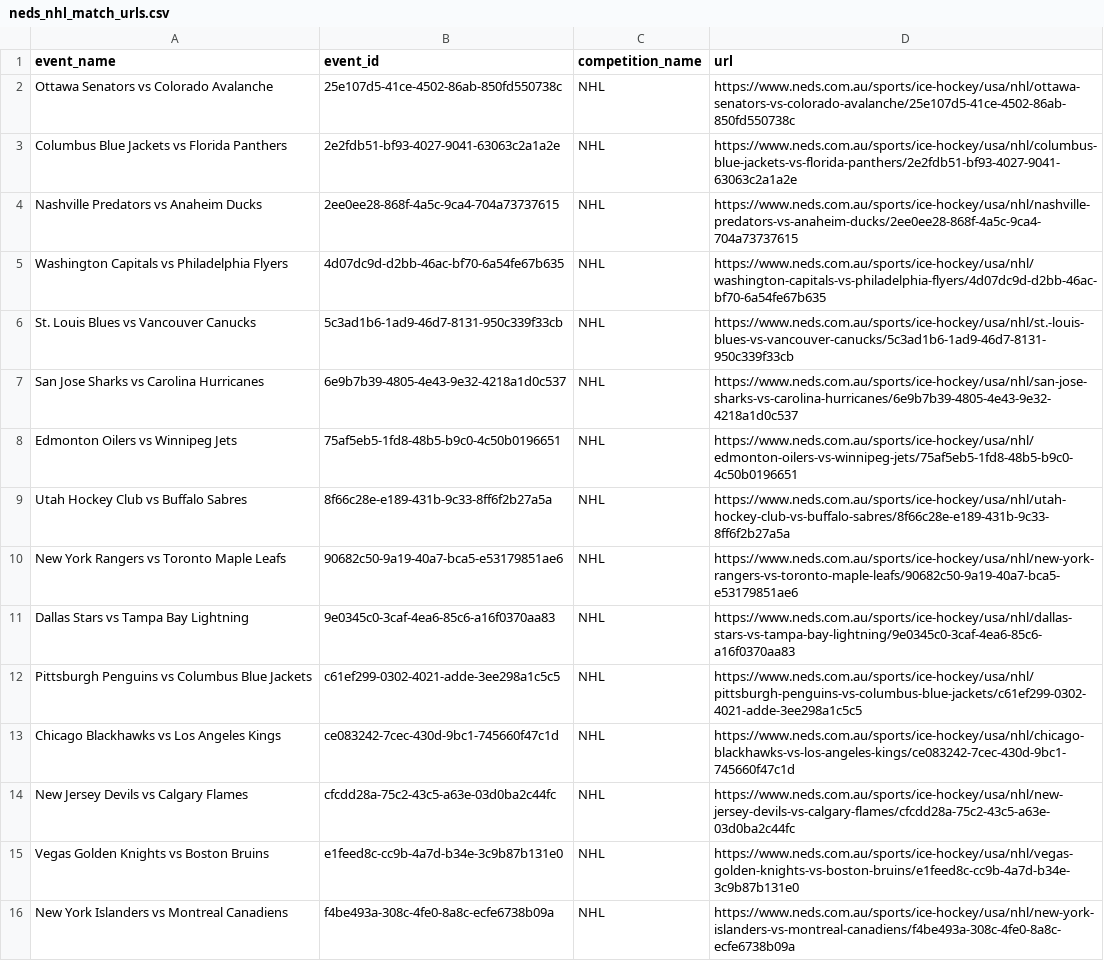
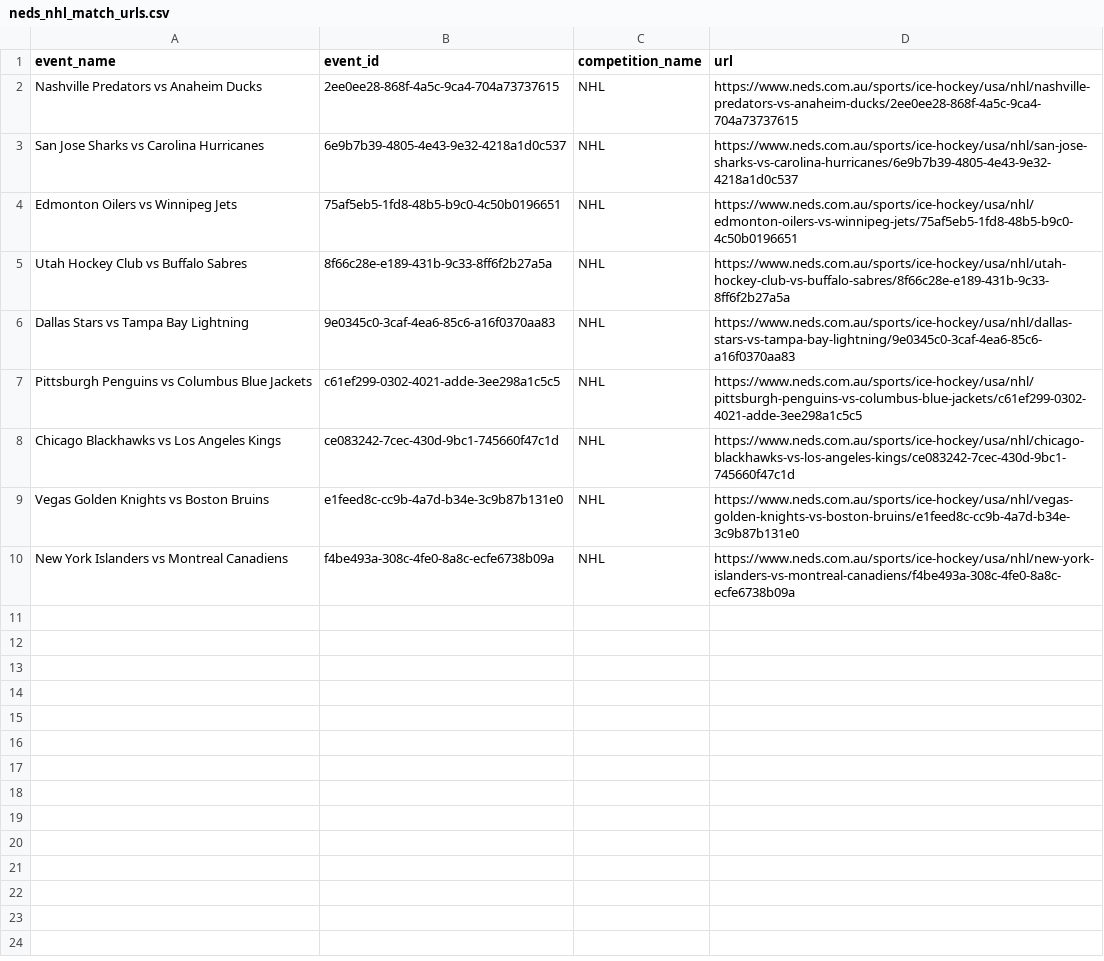
Before and after one commit to jamesbrown1417/NHL, a CSV file: OddsScraper/Neds/neds_nhl_match_urls.csv, drawn as a sheet; the diff names each change by its address in the sheet, - before the commit and + after, or states it on an @@ line.

```diff
--- a/OddsScraper/Neds/neds_nhl_match_urls.csv
+++ b/OddsScraper/Neds/neds_nhl_match_urls.csv
-row 2: Ottawa Senators vs Colorado Avalanche | 25e107d5-41ce-4502-86ab-850fd550738c | NHL | https://www.neds.com.au/sports/ice-hockey/usa/nhl/ottawa-senators-vs-colorado-avalanche/25e107d5-41ce-4502-86ab-850fd550738c
-row 3: Columbus Blue Jackets vs Florida Panthers | 2e2fdb51-bf93-4027-9041-63063c2a1a2e | NHL | https://www.neds.com.au/sports/ice-hockey/usa/nhl/columbus-blue-jackets-vs-florida-panthers/2e2fdb51-bf93-4027-9041-63063c2a1a2e
-row 5: Washington Capitals vs Philadelphia Flyers | 4d07dc9d-d2bb-46ac-bf70-6a54fe67b635 | NHL | https://www.neds.com.au/sports/ice-hockey/usa/nhl/washington-capitals-vs-philadelphia-flyers/4d07dc9d-d2bb-46ac-bf70-6a54fe67b635
-row 6: St. Louis Blues vs Vancouver Canucks | 5c3ad1b6-1ad9-46d7-8131-950c339f33cb | NHL | https://www.neds.com.au/sports/ice-hockey/usa/nhl/st.-louis-blues-vs-vancouver-canucks/5c3ad1b6-1ad9-46d7-8131-950c339f33cb
-row 10: New York Rangers vs Toronto Maple Leafs | 90682c50-9a19-40a7-bca5-e53179851ae6 | NHL | https://www.neds.com.au/sports/ice-hockey/usa/nhl/new-york-rangers-vs-toronto-maple-leafs/90682c50-9a19-40a7-bca5-e53179851ae6
-row 14: New Jersey Devils vs Calgary Flames | cfcdd28a-75c2-43c5-a63e-03d0ba2c44fc | NHL | https://www.neds.com.au/sports/ice-hockey/usa/nhl/new-jersey-devils-vs-calgary-flames/cfcdd28a-75c2-43c5-a63e-03d0ba2c44fc
```
Also changed, not shown: Data/BET365_HTML/urls.csv, Data/scraped_odds/neds_player_assists.csv, 36 other files.
